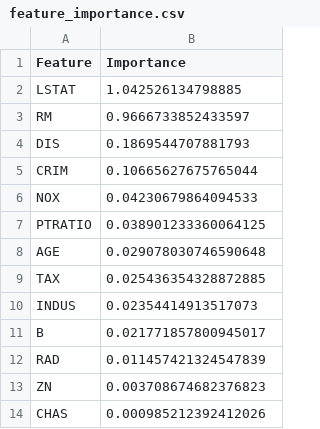
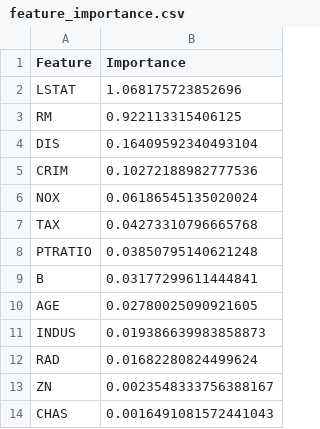
Before and after one commit to raseidi/regression_plots, a CSV file: data/boston/feature_importance.csv, drawn as a sheet.

```diff
--- a/data/boston/feature_importance.csv
+++ b/data/boston/feature_importance.csv
@@ -1,14 +1,14 @@
 Feature,Importance
-LSTAT,1.042526134798885
-RM,0.9666733852433597
-DIS,0.1869544707881793
-CRIM,0.10665627675765044
-NOX,0.04230679864094533
-PTRATIO,0.038901233360064125
-AGE,0.029078030746590648
-TAX,0.025436354328872885
-INDUS,0.02354414913517073
-B,0.021771857800945017
-RAD,0.011457421324547839
-ZN,0.003708674682376823
-CHAS,0.000985212392412026
+LSTAT,1.068175723852696
+RM,0.922113315406125
+DIS,0.16409592340493104
+CRIM,0.10272188982777536
+NOX,0.06186545135020024
+TAX,0.04273310796665768
+PTRATIO,0.03850795140621248
+B,0.03177299611444841
+AGE,0.02780025090921605
+INDUS,0.019386639983858873
+RAD,0.01682280824499624
+ZN,0.0023548333756388167
+CHAS,0.0016491081572441043
```
Also changed, not shown: 3 other files.
